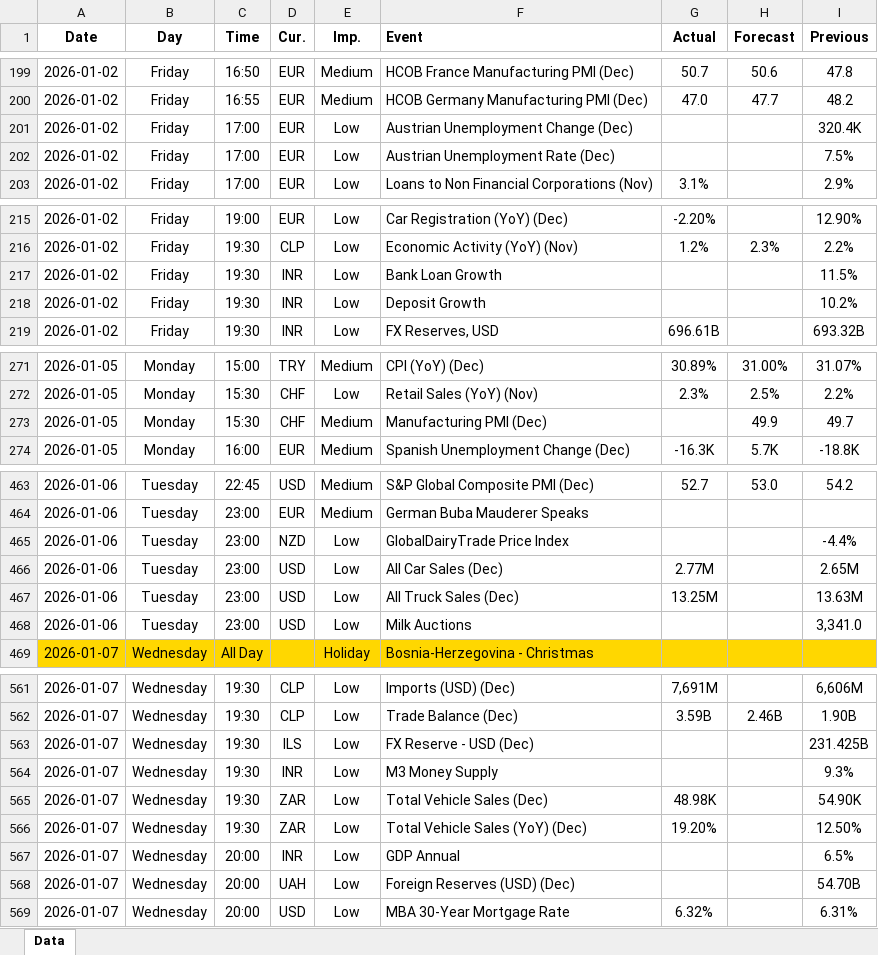
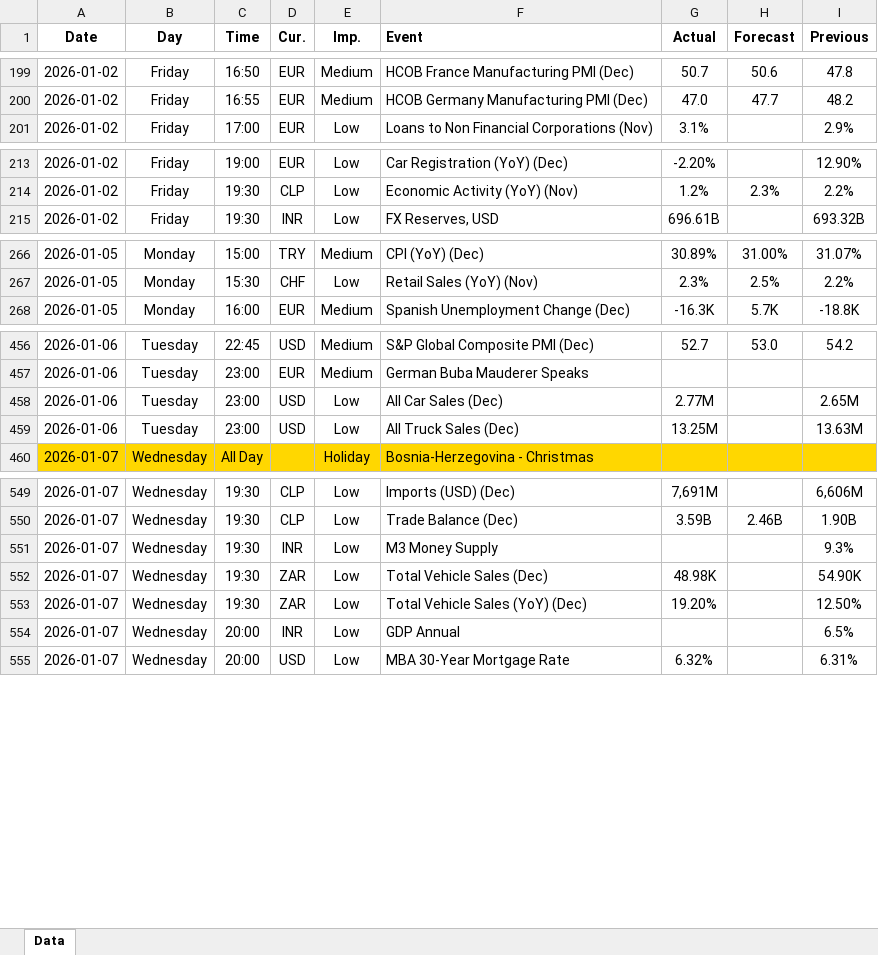
Before and after one commit to yiyousiow000814/XAUUSD-Calendar-Agent, an Excel workbook: data/Economic_Calendar/2026/2026_calendar.xlsx, sheet Data, drawn as a sheet; only a part is shown, gaps mark what is left out; values as stored, in another font and other column widths than the file's, no borders; the diff covers the shown part only; the diff names each change by its address in the sheet, - before the commit and + after, or states it on an @@ line.

```diff
--- a/data/Economic_Calendar/2026/2026_calendar.xlsx (sheet Data)
+++ b/data/Economic_Calendar/2026/2026_calendar.xlsx (sheet Data)
-row 201: 2026-01-02 | Friday | 17:00 | EUR | Low | Austrian Unemployment Change (Dec) |  |  | 320.4K
-row 202: 2026-01-02 | Friday | 17:00 | EUR | Low | Austrian Unemployment Rate (Dec) |  |  | 7.5%
-row 217: 2026-01-02 | Friday | 19:30 | INR | Low | Bank Loan Growth |  |  | 11.5%
-row 218: 2026-01-02 | Friday | 19:30 | INR | Low | Deposit Growth |  |  | 10.2%
-row 273: 2026-01-05 | Monday | 15:30 | CHF | Medium | Manufacturing PMI (Dec) |  | 49.9 | 49.7
-row 465: 2026-01-06 | Tuesday | 23:00 | NZD | Low | GlobalDairyTrade Price Index |  |  | -4.4%
-row 468: 2026-01-06 | Tuesday | 23:00 | USD | Low | Milk Auctions |  |  | 3,341.0
-row 563: 2026-01-07 | Wednesday | 19:30 | ILS | Low | FX Reserve - USD (Dec) |  |  | 231.425B
-row 568: 2026-01-07 | Wednesday | 20:00 | UAH | Low | Foreign Reserves (USD) (Dec) |  |  | 54.70B
```
Also changed, not shown: 19 removed rows elsewhere in this sheet, 5 other files.
